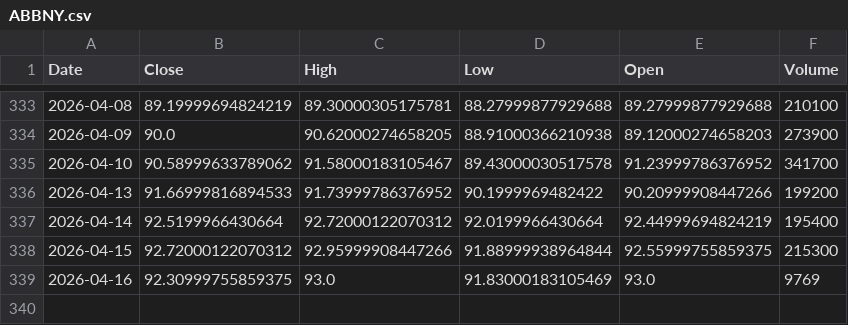
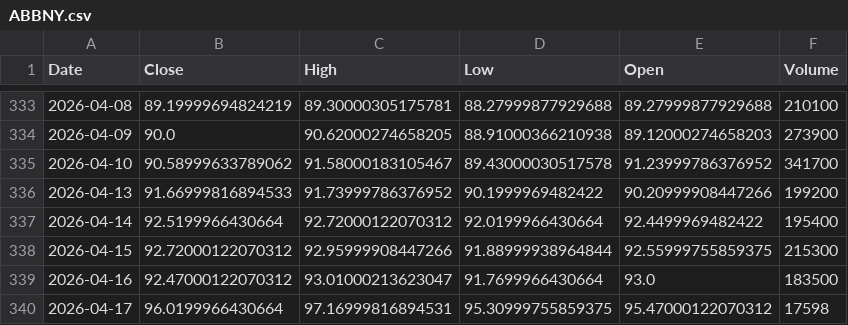
Before and after one commit to Stell0/financealerts, a CSV file: data/ABBNY.csv, drawn as a sheet; only a part is shown, gaps mark what is left out.

```diff
--- a/data/ABBNY.csv
+++ b/data/ABBNY.csv
@@ -336,4 +336,5 @@ Date,Close,High,Low,Open,Volume
 2026-04-13,91.66999816894533,91.73999786376952,90.1999969482422,90.20999908447266,199200
-2026-04-14,92.5199966430664,92.72000122070312,92.0199966430664,92.44999694824219,195400
+2026-04-14,92.5199966430664,92.72000122070312,92.0199966430664,92.4499969482422,195400
 2026-04-15,92.72000122070312,92.95999908447266,91.88999938964844,92.55999755859375,215300
-2026-04-16,92.30999755859375,93.0,91.83000183105469,93.0,9769
+2026-04-16,92.47000122070312,93.01000213623047,91.7699966430664,93.0,183500
+2026-04-17,96.0199966430664,97.16999816894531,95.30999755859375,95.47000122070312,17598
```
Also changed, not shown: data/FLNC.csv, data/MSTR.csv, 57 other files.
